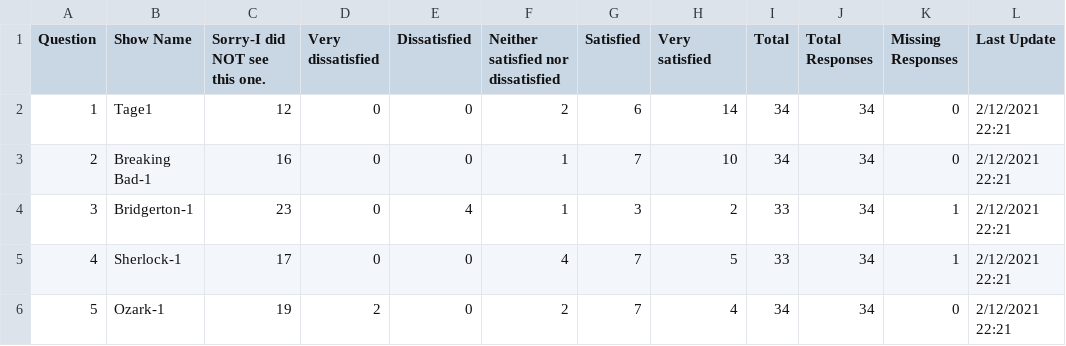
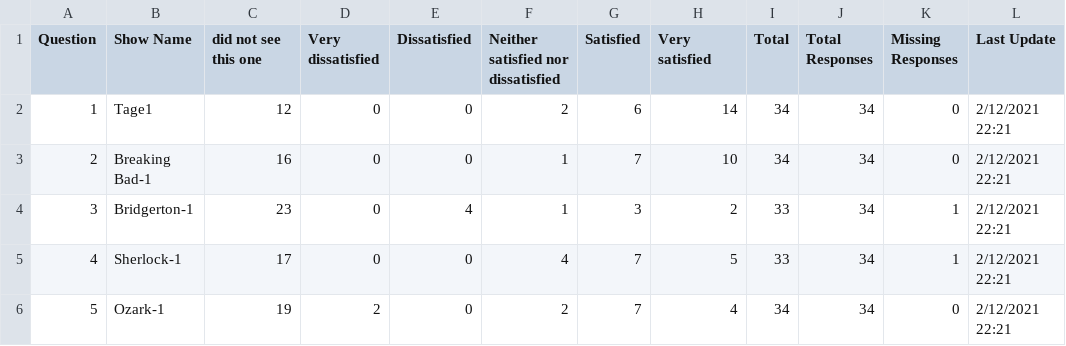
Before and after one commit to tagensingh/SPS-DATA607-ASSIGNMENT-2, a CSV file: 1-data-add-survey-short.csv, drawn as a sheet.

```diff
--- a/1-data-add-survey-short.csv
+++ b/1-data-add-survey-short.csv
@@ -1,2 +1,2 @@
-Question,Show Name,Sorry-I did NOT see this one.,Very dissatisfied,Dissatisfied,Neither satisfied nor dissatisfied,Satisfied,Very satisfied,Total,Total Responses,Missing Responses,Last Update
+Question,Show Name,did not see this one,Very dissatisfied,Dissatisfied,Neither satisfied nor dissatisfied,Satisfied,Very satisfied,Total,Total Responses,Missing Responses,Last Update
 1,Tage1,12,0,0,2,6,14,34,34,0,2/12/2021 22:21
```
Also changed, not shown: 1-Netflix-Shows-ratings-all.csv, 1-data-add-survey-all.csv, 13 other files.
